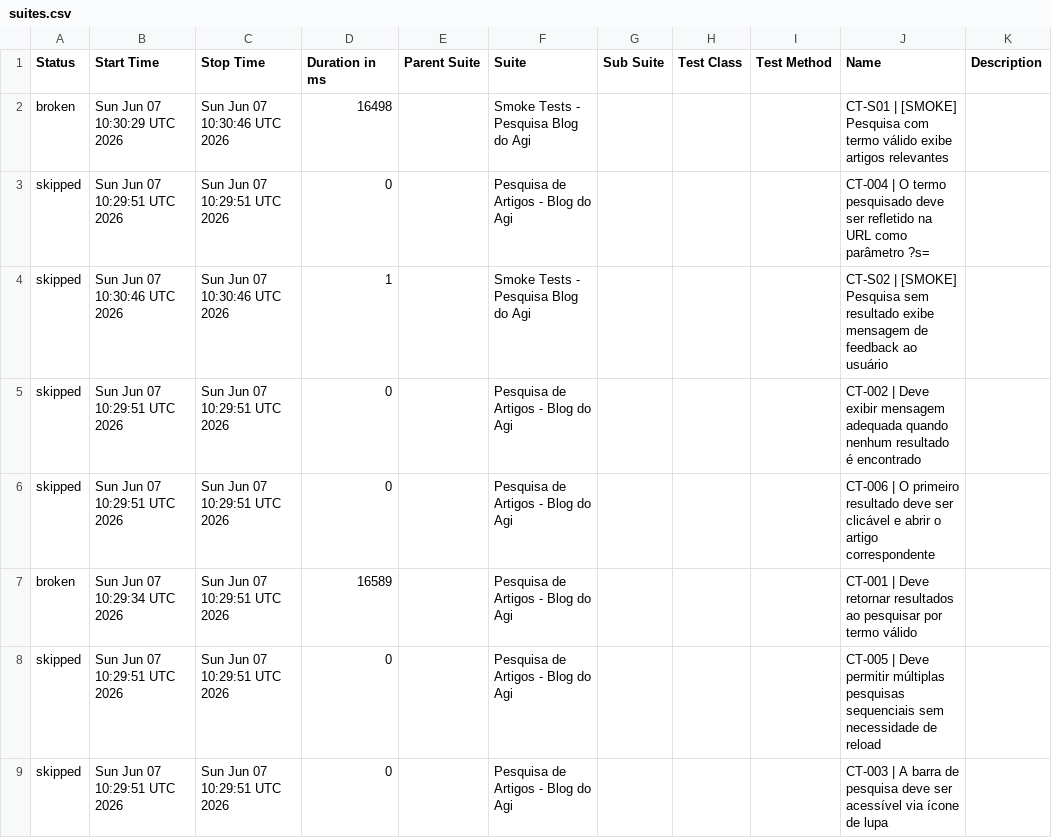
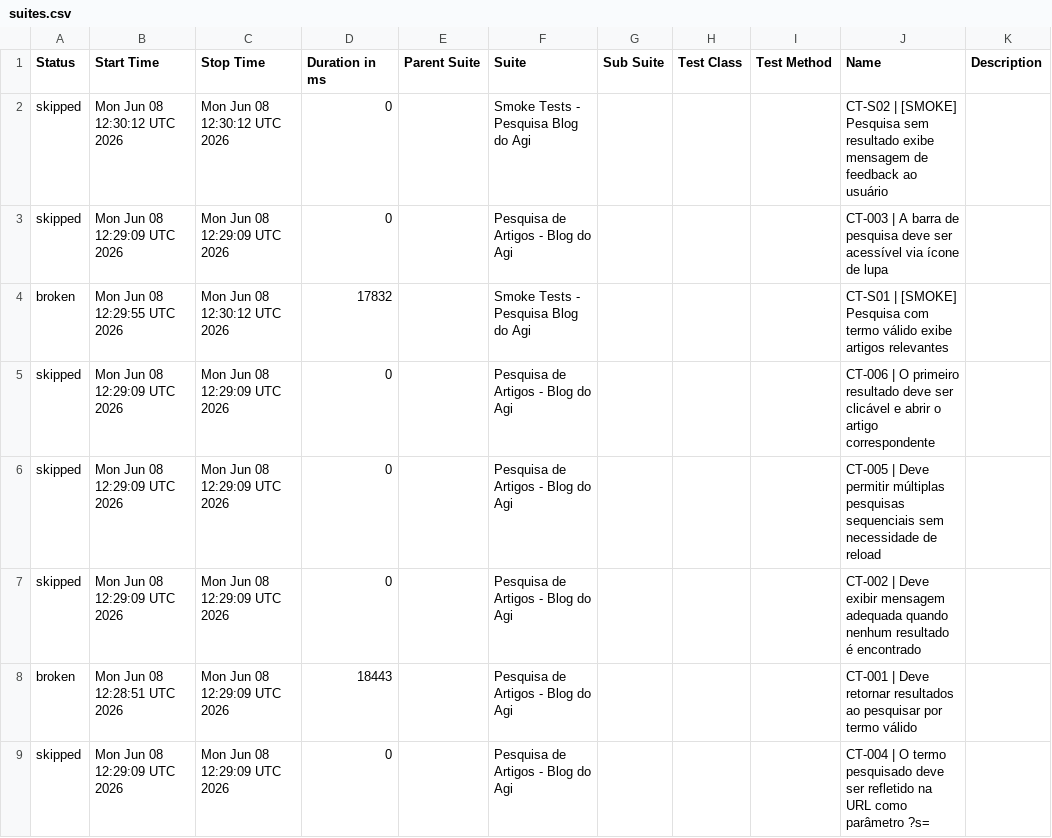
Before and after one commit to FranciscoGeorgeR/blogdoagi-cypress-tests, a CSV file: data/suites.csv, drawn as a sheet.

```diff
--- a/data/suites.csv
+++ b/data/suites.csv
@@ -1,9 +1,9 @@
 "Status","Start Time","Stop Time","Duration in ms","Parent Suite","Suite","Sub Suite","Test Class","Test Method","Name","Description"
-"broken","Sun Jun 07 10:30:29 UTC 2026","Sun Jun 07 10:30:46 UTC 2026","16498","","Smoke Tests - Pesquisa Blog do Agi","","","","CT-S01 | [SMOKE] Pesquisa com termo válido exibe artigos relevantes",""
-"skipped","Sun Jun 07 10:29:51 UTC 2026","Sun Jun 07 10:29:51 UTC 2026","0","","Pesquisa de Artigos - Blog do Agi","","","","CT-004 | O termo pesquisado deve ser refletido na URL como parâmetro ?s=",""
-"skipped","Sun Jun 07 10:30:46 UTC 2026","Sun Jun 07 10:30:46 UTC 2026","1","","Smoke Tests - Pesquisa Blog do Agi","","","","CT-S02 | [SMOKE] Pesquisa sem resultado exibe mensagem de feedback ao usuário",""
-"skipped","Sun Jun 07 10:29:51 UTC 2026","Sun Jun 07 10:29:51 UTC 2026","0","","Pesquisa de Artigos - Blog do Agi","","","","CT-002 | Deve exibir mensagem adequada quando nenhum resultado é encontrado",""
-"skipped","Sun Jun 07 10:29:51 UTC 2026","Sun Jun 07 10:29:51 UTC 2026","0","","Pesquisa de Artigos - Blog do Agi","","","","CT-006 | O primeiro resultado deve ser clicável e abrir o artigo correspondente",""
-"broken","Sun Jun 07 10:29:34 UTC 2026","Sun Jun 07 10:29:51 UTC 2026","16589","","Pesquisa de Artigos - Blog do Agi","","","","CT-001 | Deve retornar resultados ao pesquisar por termo válido",""
-"skipped","Sun Jun 07 10:29:51 UTC 2026","Sun Jun 07 10:29:51 UTC 2026","0","","Pesquisa de Artigos - Blog do Agi","","","","CT-005 | Deve permitir múltiplas pesquisas sequenciais sem necessidade de reload",""
-"skipped","Sun Jun 07 10:29:51 UTC 2026","Sun Jun 07 10:29:51 UTC 2026","0","","Pesquisa de Artigos - Blog do Agi","","","","CT-003 | A barra de pesquisa deve ser acessível via ícone de lupa",""
+"skipped","Mon Jun 08 12:30:12 UTC 2026","Mon Jun 08 12:30:12 UTC 2026","0","","Smoke Tests - Pesquisa Blog do Agi","","","","CT-S02 | [SMOKE] Pesquisa sem resultado exibe mensagem de feedback ao usuário",""
+"skipped","Mon Jun 08 12:29:09 UTC 2026","Mon Jun 08 12:29:09 UTC 2026","0","","Pesquisa de Artigos - Blog do Agi","","","","CT-003 | A barra de pesquisa deve ser acessível via ícone de lupa",""
+"broken","Mon Jun 08 12:29:55 UTC 2026","Mon Jun 08 12:30:12 UTC 2026","17832","","Smoke Tests - Pesquisa Blog do Agi","","","","CT-S01 | [SMOKE] Pesquisa com termo válido exibe artigos relevantes",""
+"skipped","Mon Jun 08 12:29:09 UTC 2026","Mon Jun 08 12:29:09 UTC 2026","0","","Pesquisa de Artigos - Blog do Agi","","","","CT-006 | O primeiro resultado deve ser clicável e abrir o artigo correspondente",""
+"skipped","Mon Jun 08 12:29:09 UTC 2026","Mon Jun 08 12:29:09 UTC 2026","0","","Pesquisa de Artigos - Blog do Agi","","","","CT-005 | Deve permitir múltiplas pesquisas sequenciais sem necessidade de reload",""
+"skipped","Mon Jun 08 12:29:09 UTC 2026","Mon Jun 08 12:29:09 UTC 2026","0","","Pesquisa de Artigos - Blog do Agi","","","","CT-002 | Deve exibir mensagem adequada quando nenhum resultado é encontrado",""
+"broken","Mon Jun 08 12:28:51 UTC 2026","Mon Jun 08 12:29:09 UTC 2026","18443","","Pesquisa de Artigos - Blog do Agi","","","","CT-001 | Deve retornar resultados ao pesquisar por termo válido",""
+"skipped","Mon Jun 08 12:29:09 UTC 2026","Mon Jun 08 12:29:09 UTC 2026","0","","Pesquisa de Artigos - Blog do Agi","","","","CT-004 | O termo pesquisado deve ser refletido na URL como parâmetro ?s=",""
```
Also changed, not shown: 55 other files.
